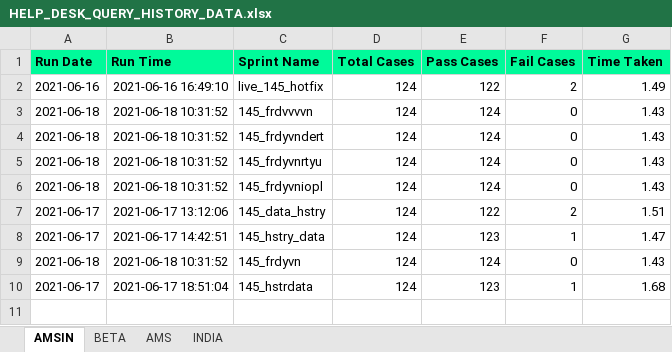
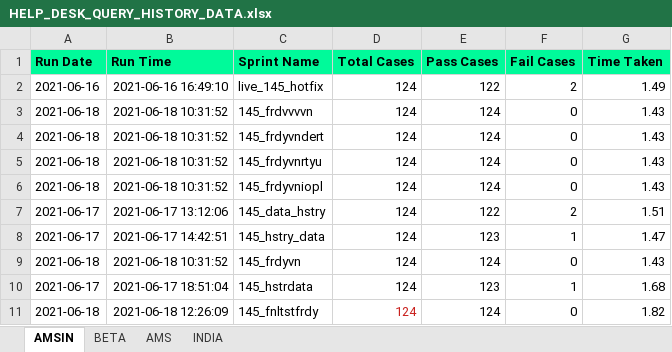
Before and after one commit to Vinod-E/POMdataDriven, an Excel workbook: Reports/Graph_Sprint_Data/HELP_DESK_QUERY_HISTORY_DATA.xlsx, sheet AMSIN, drawn as a sheet; values as stored, in another font and other column widths than the file's, no borders; the diff names each change by its address in the sheet, - before the commit and + after, or states it on an @@ line.

```diff
--- a/Reports/Graph_Sprint_Data/HELP_DESK_QUERY_HISTORY_DATA.xlsx (sheet AMSIN)
+++ b/Reports/Graph_Sprint_Data/HELP_DESK_QUERY_HISTORY_DATA.xlsx (sheet AMSIN)
+row 11: 2021-06-18 | 2021-06-18 12:26:09 | 145_fnltstfrdy | 124 | 124 | 0 | 1.82
```
Also changed, not shown: Reports/Graph_Sprint_Data/E2E_REGRESSION_HISTORY_DATA.xlsx, Reports/Graph_Sprint_Data/LIVE_INTERVIEW_HISTORY_DATA.xlsx, 25 other files.
